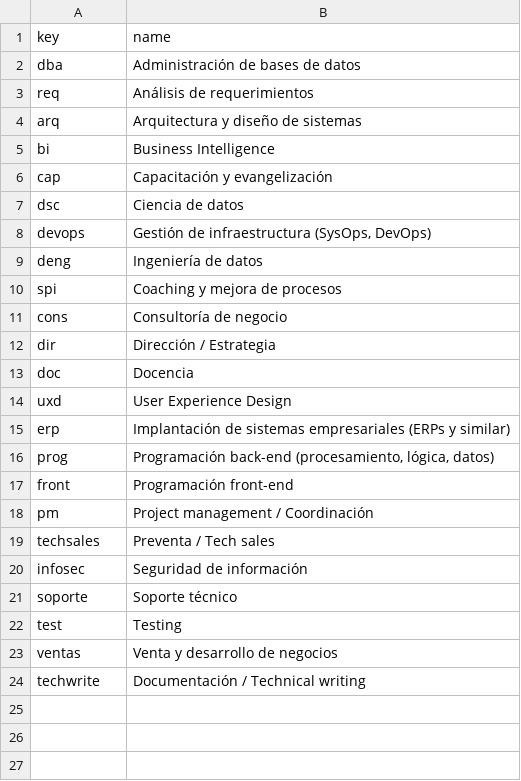
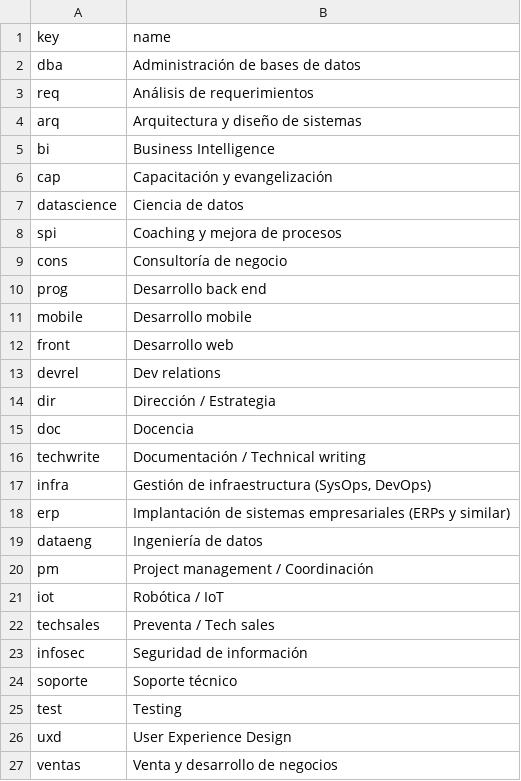
Before and after one commit to softwareguru/salarios-notebook, a CSV file: activity_options.csv, drawn as a sheet; removed rows and columns are numbered as before the commit, all else as after; the diff names each change by its address in the sheet, - before the commit and + after, or states it on an @@ line.

```diff
--- a/activity_options.csv
+++ b/activity_options.csv
-A7 (key): dsc
+A7 (key): datascience
-row 8: devops | Gestión de infraestructura (SysOps, DevOps)
-row 9: deng | Ingeniería de datos
+row 10: prog | Desarrollo back end
+row 11: mobile | Desarrollo mobile
+row 12: front | Desarrollo web
+row 13: devrel | Dev relations
@@ row 24 moved to row 16: techwrite @@
+row 17: infra | Gestión de infraestructura (SysOps, DevOps)
-row 16: prog | Programación back-end (procesamiento, lógica, datos)
-row 17: front | Programación front-end
+row 19: dataeng | Ingeniería de datos
+row 21: iot | Robótica / IoT
@@ row 14 moved to row 26: uxd @@
```
Also changed, not shown: cert_options.csv, infra_options.csv, 7 other files.
